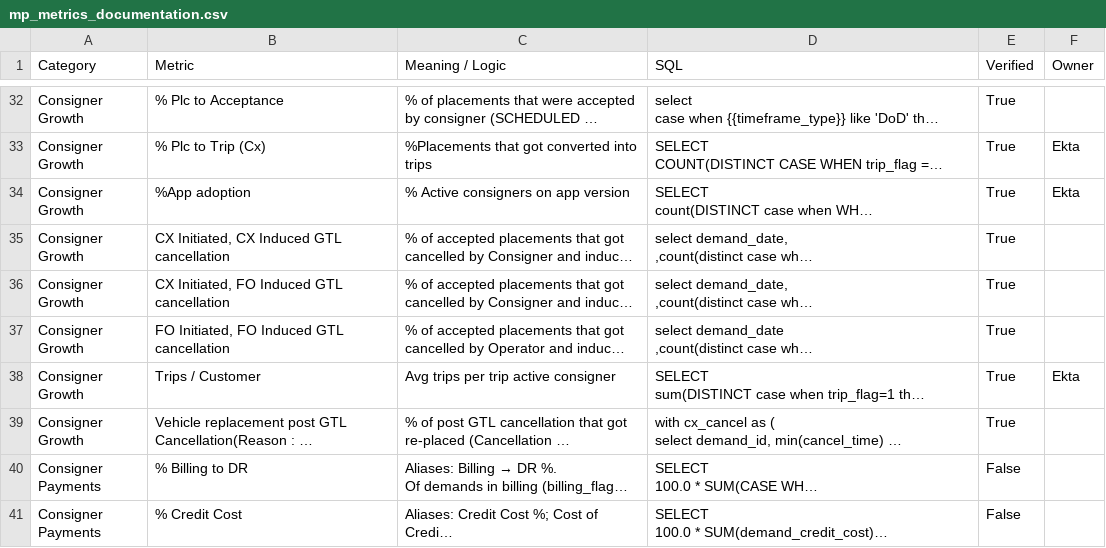
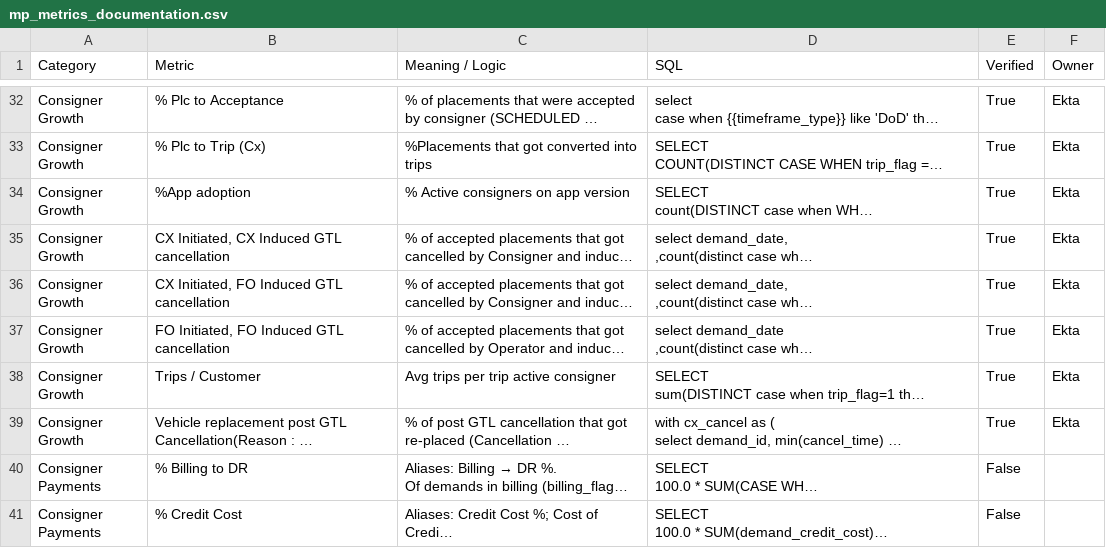
Before and after one commit to Aakash-1499/revolt-we-mp-analytics-assistant, a CSV file: skills/revolt/references/mp_metrics_documentation.csv, drawn as a sheet; only a part is shown, gaps mark what is left out; long unchanged cells end in …; the diff covers the shown part only; the diff names each change by its address in the sheet, - before the commit and + after, or states it on an @@ line.

```diff
--- a/skills/revolt/references/mp_metrics_documentation.csv
+++ b/skills/revolt/references/mp_metrics_documentation.csv
-F32 (Owner): (empty)
+F32 (Owner): Ekta
-F35:F37 (Owner): (empty)
+F35:F37 (Owner): Ekta
-F39 (Owner): (empty)
+F39 (Owner): Ekta
```
Also changed, not shown: 36 edited cells elsewhere in this file, 1 other file.
